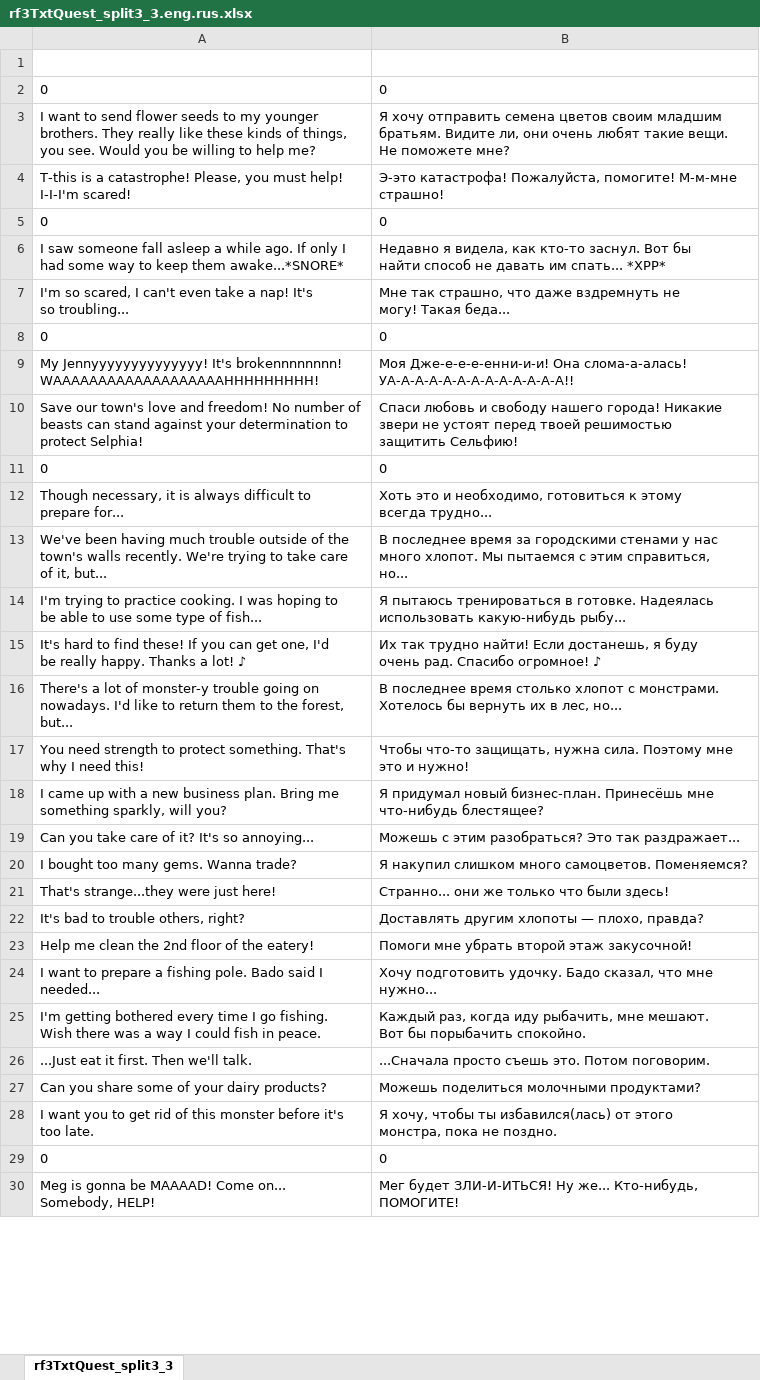
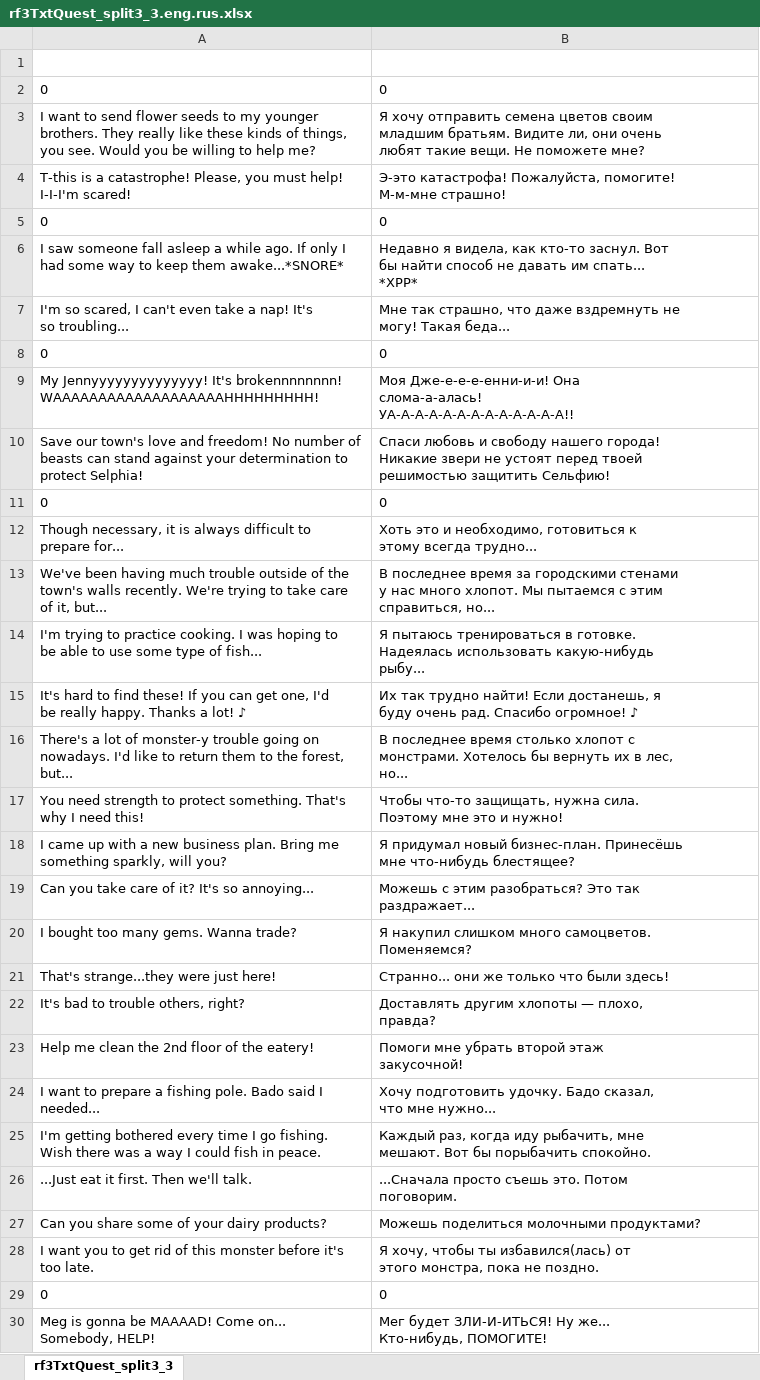
Before and after one commit to GemMaxweLlX/Rf4rusus3ds, an Excel workbook: textAndData/text/rf3TxtQuest_split3_3.eng.rus.xlsx, sheet rf3TxtQuest_split3_3, drawn as a sheet; only a part is shown; values as stored, in another font and other column widths than the file's, no borders; ↵ is a line break in a cell; the diff covers the shown part only; the diff names each change by its address in the sheet, - before the commit and + after, or states it on an @@ line.

```diff
--- a/textAndData/text/rf3TxtQuest_split3_3.eng.rus.xlsx (sheet rf3TxtQuest_split3_3)
+++ b/textAndData/text/rf3TxtQuest_split3_3.eng.rus.xlsx (sheet rf3TxtQuest_split3_3)
-B3: …поможете мне?
+B3: …поможете мне?
-B4: …М-м-мне ↵ страшно!
+B4: …М-м-мне страшно!
-B6: …спать... *ХРР*
+B6: …спать... ↵ *ХРР*
-B9: …слома-а-алась! ↵ УА-А-А-А-А-А-А-А-А-А-А-А-А!!
+B9: …слома-а-алась! ↵ УА-А-А-А-А-А-А-А-А-А-А-А-А!!
-B10: …защитить Сельфию!
+B10: …защитить Сельфию!
-B12: …всегда трудно...
+B12: …всегда трудно...
-B13: …справиться, ↵ но...
+B13: …справиться, но...
-B14: …какую-нибудь рыбу...
+B14: …какую-нибудь ↵ рыбу...
-B15: …огромное! ♪
+B15: …огромное! ♪
-B16: …лес, но...
+B16: …лес, ↵ но...
-B17: …и нужно!
+B17: …и нужно!
-B18: …что-нибудь блестящее?
+B18: …что-нибудь блестящее?
-B19: …так раздражает...
+B19: …так ↵ раздражает...
-B20: …самоцветов. Поменяемся?
+B20: …самоцветов. ↵ Поменяемся?
-B22: Доставлять другим хлопоты — плохо, правда?
+B22: Доставлять другим хлопоты — плохо, ↵ правда?
-B23: Помоги мне убрать второй этаж закусочной!
+B23: Помоги мне убрать второй этаж ↵ закусочной!
-B24: …мне ↵ нужно...
+B24: …мне нужно...
-B25: …порыбачить спокойно.
+B25: …порыбачить спокойно.
-B26: ...Сначала просто съешь это. Потом поговорим.
+B26: ...Сначала просто съешь это. Потом ↵ поговорим.
-B28: …не поздно.
+B28: …не поздно.
-B30: …Кто-нибудь, ↵ ПОМОГИТЕ!
+B30: …Кто-нибудь, ПОМОГИТЕ!
```
Also changed, not shown: 41 edited cells elsewhere in this sheet, textAndData/text/rf3TxtItem_split2_2.eng.rus.xlsx, textAndData/text/rf3TxtNpc_split2_2.eng.rus.xlsx, 9 other files.
